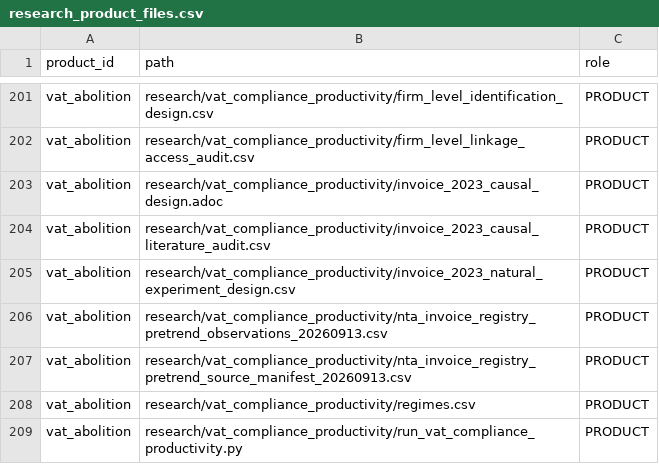
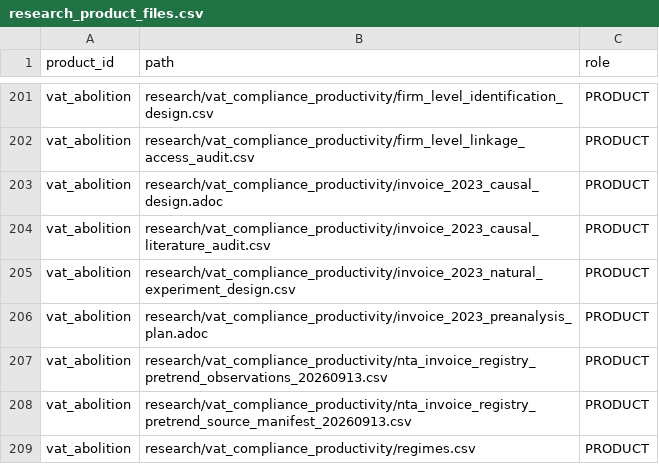
Before and after one commit to xmeta/jp-consumption-tax-reform, a CSV file: data/research_product_files.csv, drawn as a sheet; only a part is shown, gaps mark what is left out; the shorter side is filled out with more unchanged rows; the diff names each change by its address in the sheet, - before the commit and + after, or states it on an @@ line.

```diff
--- a/data/research_product_files.csv
+++ b/data/research_product_files.csv
+row 206: vat_abolition | research/vat_compliance_productivity/invoice_2023_preanalysis_plan.adoc | PRODUCT
```
Also changed, not shown: data/research_priority_backlog.csv, 4 other files.
